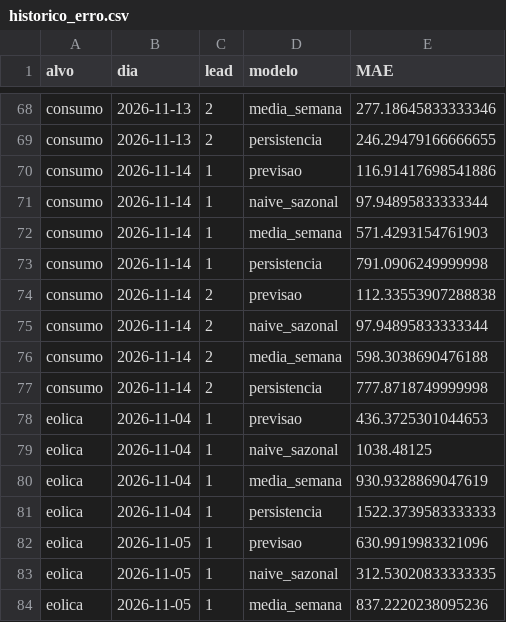
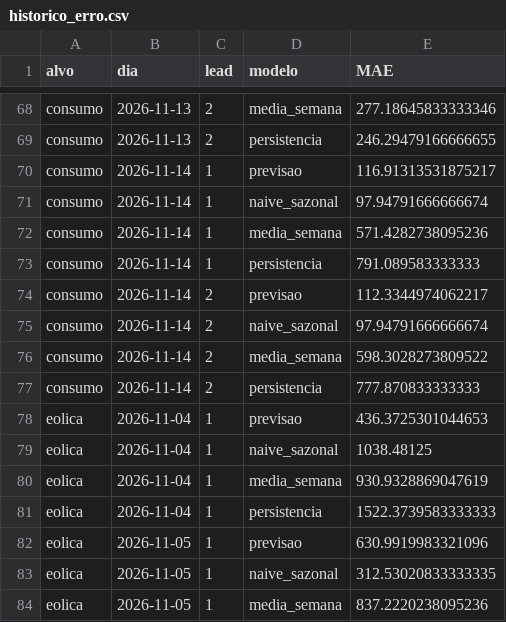
Before and after one commit to JoseFerrao20/previsao-eletricidade-pt, a CSV file: monitor/historico_erro.csv, drawn as a sheet; only a part is shown, gaps mark what is left out.

```diff
--- a/monitor/historico_erro.csv
+++ b/monitor/historico_erro.csv
@@ -69,10 +69,10 @@ consumo,2026-11-13,2,media_semana,277.18645833333346
 consumo,2026-11-13,2,persistencia,246.29479166666655
-consumo,2026-11-14,1,previsao,116.91417698541886
-consumo,2026-11-14,1,naive_sazonal,97.94895833333344
-consumo,2026-11-14,1,media_semana,571.4293154761903
-consumo,2026-11-14,1,persistencia,791.0906249999998
-consumo,2026-11-14,2,previsao,112.33553907288838
-consumo,2026-11-14,2,naive_sazonal,97.94895833333344
-consumo,2026-11-14,2,media_semana,598.3038690476188
-consumo,2026-11-14,2,persistencia,777.8718749999998
+consumo,2026-11-14,1,previsao,116.91313531875217
+consumo,2026-11-14,1,naive_sazonal,97.94791666666674
+consumo,2026-11-14,1,media_semana,571.4282738095236
+consumo,2026-11-14,1,persistencia,791.089583333333
+consumo,2026-11-14,2,previsao,112.3344974062217
+consumo,2026-11-14,2,naive_sazonal,97.94791666666674
+consumo,2026-11-14,2,media_semana,598.3028273809522
+consumo,2026-11-14,2,persistencia,777.870833333333
 eolica,2026-11-04,1,previsao,436.3725301044653
```
Also changed, not shown: 2 other files.
